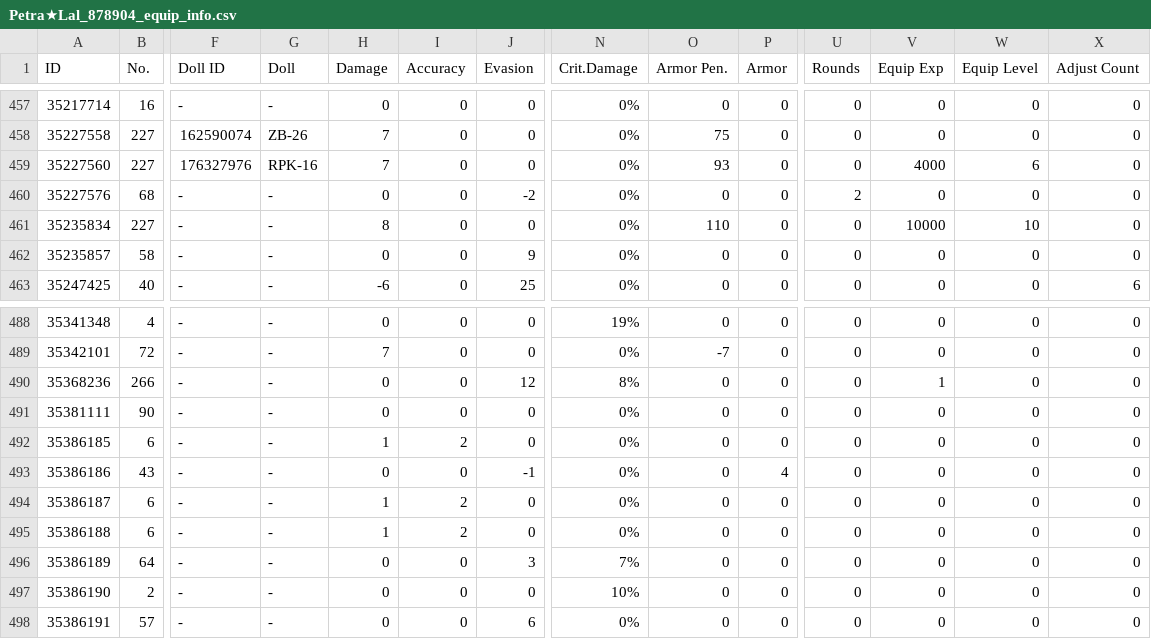
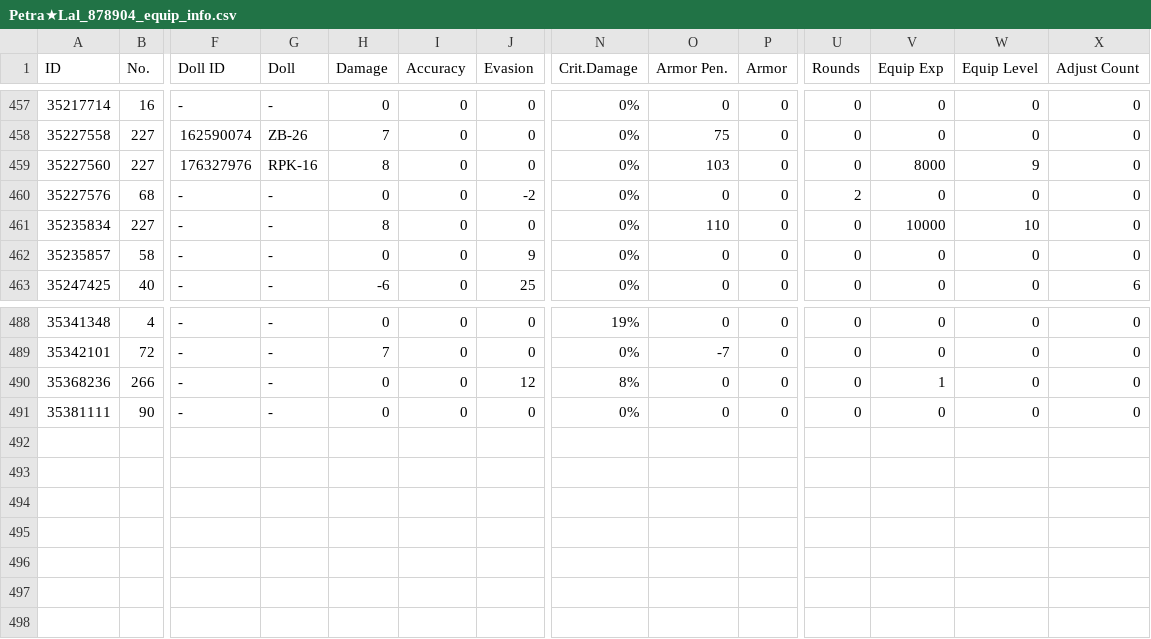
Before and after one commit to TheRealPetraLal/Info, a CSV file: Petra★Lal_878904_equip_info.csv, drawn as a sheet; only a part is shown, gaps mark what is left out; rows hold the shown columns only; the diff names each change by its address in the sheet, - before the commit and + after, or states it on an @@ line.

```diff
--- a/Petra★Lal_878904_equip_info.csv
+++ b/Petra★Lal_878904_equip_info.csv
-H459 (Damage): 7
+H459 (Damage): 8
-O459 (Armor Pen.): 93
+O459 (Armor Pen.): 103
-V459 (Equip Exp): 4000
+V459 (Equip Exp): 8000
-W459 (Equip Level): 6
+W459 (Equip Level): 9
-row 492: 35386185 | 6 | - | - | 1 | 2 | 0 | 0% | 0 | 0 | 0 | 0 | 0 | 0
-row 493: 35386186 | 43 | - | - | 0 | 0 | -1 | 0% | 0 | 4 | 0 | 0 | 0 | 0
-row 494: 35386187 | 6 | - | - | 1 | 2 | 0 | 0% | 0 | 0 | 0 | 0 | 0 | 0
-row 495: 35386188 | 6 | - | - | 1 | 2 | 0 | 0% | 0 | 0 | 0 | 0 | 0 | 0
-row 496: 35386189 | 64 | - | - | 0 | 0 | 3 | 7% | 0 | 0 | 0 | 0 | 0 | 0
-row 497: 35386190 | 2 | - | - | 0 | 0 | 0 | 10% | 0 | 0 | 0 | 0 | 0 | 0
-row 498: 35386191 | 57 | - | - | 0 | 0 | 6 | 0% | 0 | 0 | 0 | 0 | 0 | 0
```
Also changed, not shown: Petra★Lal_878904_coalition_info.csv, Petra★Lal_878904_doll_info.csv, 4 other files.
